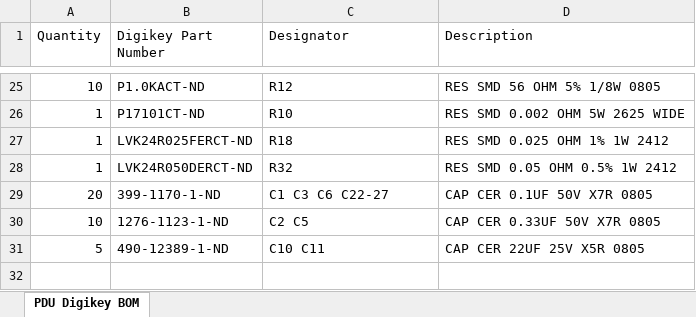
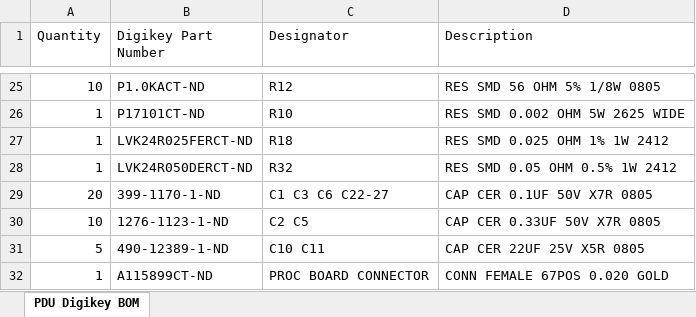
Before and after one commit to EmbeddedSystemClass/2017-designs, an Excel workbook: E17-06-PDU/PDU Digikey BOM.xlsx, sheet PDU Digikey BOM, drawn as a sheet; only a part is shown, gaps mark what is left out; values as stored, in another font and other column widths than the file's, no borders; the diff names each change by its address in the sheet, - before the commit and + after, or states it on an @@ line.

Commit message:
added proc board connector to BOM

```diff
--- a/E17-06-PDU/PDU Digikey BOM.xlsx (sheet PDU Digikey BOM)
+++ b/E17-06-PDU/PDU Digikey BOM.xlsx (sheet PDU Digikey BOM)
+row 32: 1 | A115899CT-ND | PROC BOARD CONNECTOR | CONN FEMALE 67POS 0.020 GOLD
```
